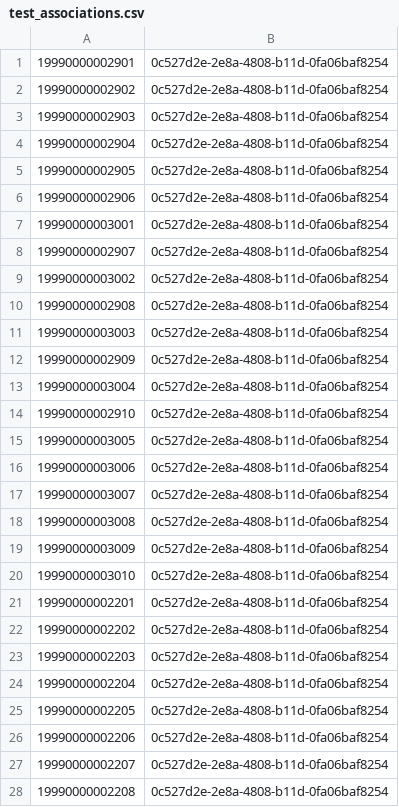
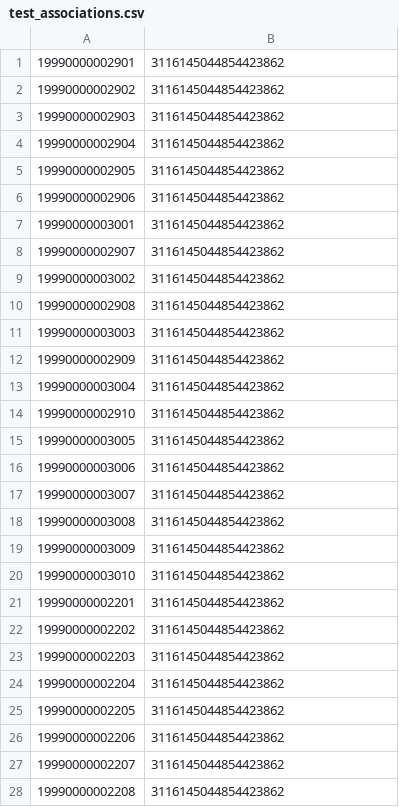
Before and after one commit to CMSgov/dpc-app, a CSV file: src/main/resources/test_associations.csv, drawn as a sheet; only a part is shown; the diff covers the shown part only.

```diff
--- a/src/main/resources/test_associations.csv
+++ b/src/main/resources/test_associations.csv
@@ -1,28 +1,28 @@
-19990000002901,0c527d2e-2e8a-4808-b11d-0fa06baf8254
-19990000002902,0c527d2e-2e8a-4808-b11d-0fa06baf8254
-19990000002903,0c527d2e-2e8a-4808-b11d-0fa06baf8254
-19990000002904,0c527d2e-2e8a-4808-b11d-0fa06baf8254
-19990000002905,0c527d2e-2e8a-4808-b11d-0fa06baf8254
-19990000002906,0c527d2e-2e8a-4808-b11d-0fa06baf8254
-19990000003001,0c527d2e-2e8a-4808-b11d-0fa06baf8254
-19990000002907,0c527d2e-2e8a-4808-b11d-0fa06baf8254
-19990000003002,0c527d2e-2e8a-4808-b11d-0fa06baf8254
-19990000002908,0c527d2e-2e8a-4808-b11d-0fa06baf8254
-19990000003003,0c527d2e-2e8a-4808-b11d-0fa06baf8254
-19990000002909,0c527d2e-2e8a-4808-b11d-0fa06baf8254
-19990000003004,0c527d2e-2e8a-4808-b11d-0fa06baf8254
-19990000002910,0c527d2e-2e8a-4808-b11d-0fa06baf8254
-19990000003005,0c527d2e-2e8a-4808-b11d-0fa06baf8254
-19990000003006,0c527d2e-2e8a-4808-b11d-0fa06baf8254
-19990000003007,0c527d2e-2e8a-4808-b11d-0fa06baf8254
-19990000003008,0c527d2e-2e8a-4808-b11d-0fa06baf8254
-19990000003009,0c527d2e-2e8a-4808-b11d-0fa06baf8254
-19990000003010,0c527d2e-2e8a-4808-b11d-0fa06baf8254
-19990000002201,0c527d2e-2e8a-4808-b11d-0fa06baf8254
-19990000002202,0c527d2e-2e8a-4808-b11d-0fa06baf8254
-19990000002203,0c527d2e-2e8a-4808-b11d-0fa06baf8254
-19990000002204,0c527d2e-2e8a-4808-b11d-0fa06baf8254
-19990000002205,0c527d2e-2e8a-4808-b11d-0fa06baf8254
-19990000002206,0c527d2e-2e8a-4808-b11d-0fa06baf8254
-19990000002207,0c527d2e-2e8a-4808-b11d-0fa06baf8254
-19990000002208,0c527d2e-2e8a-4808-b11d-0fa06baf8254
+19990000002901,3116145044854423862
+19990000002902,3116145044854423862
+19990000002903,3116145044854423862
+19990000002904,3116145044854423862
+19990000002905,3116145044854423862
+19990000002906,3116145044854423862
+19990000003001,3116145044854423862
+19990000002907,3116145044854423862
+19990000003002,3116145044854423862
+19990000002908,3116145044854423862
+19990000003003,3116145044854423862
+19990000002909,3116145044854423862
+19990000003004,3116145044854423862
+19990000002910,3116145044854423862
+19990000003005,3116145044854423862
+19990000003006,3116145044854423862
+19990000003007,3116145044854423862
+19990000003008,3116145044854423862
+19990000003009,3116145044854423862
+19990000003010,3116145044854423862
+19990000002201,3116145044854423862
+19990000002202,3116145044854423862
+19990000002203,3116145044854423862
+19990000002204,3116145044854423862
+19990000002205,3116145044854423862
+19990000002206,3116145044854423862
+19990000002207,3116145044854423862
+19990000002208,3116145044854423862
```
Also changed, not shown: 157 edited cells elsewhere in this file, 11 other files.
